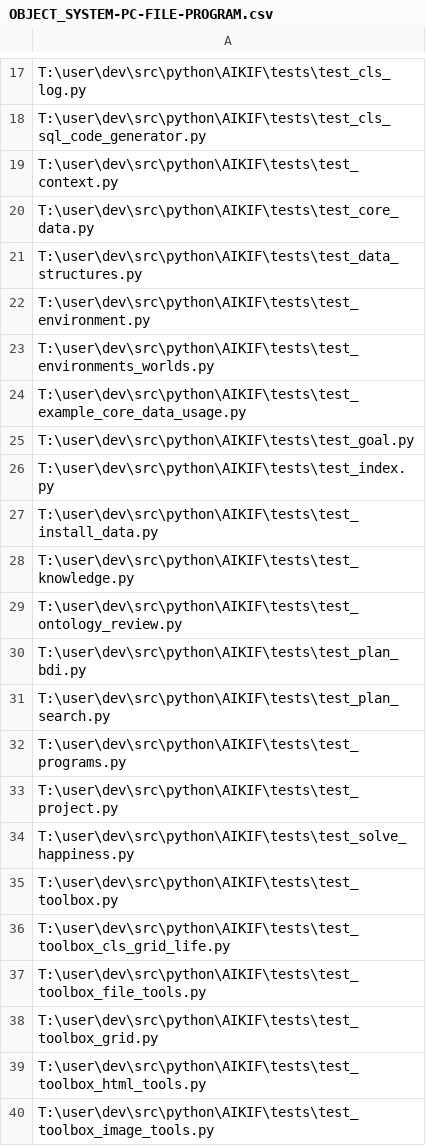
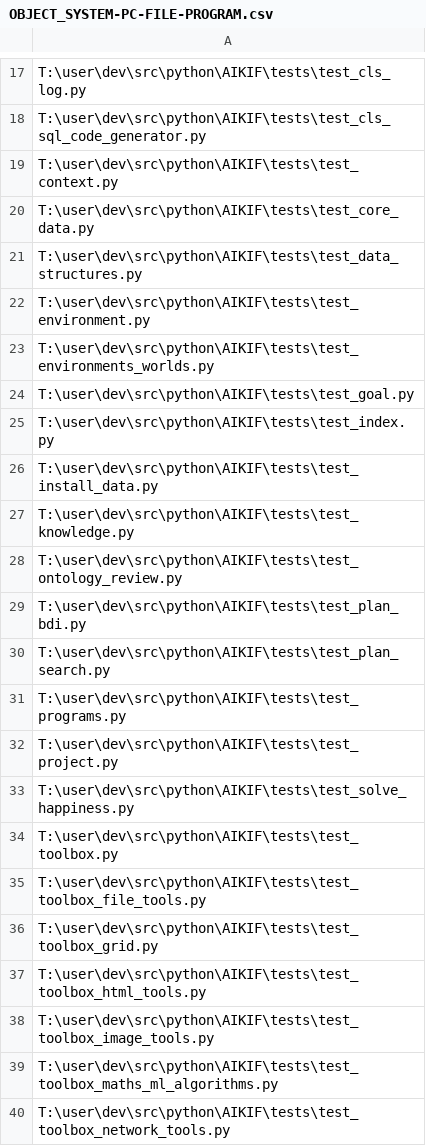
Before and after one commit to acutesoftware/AIKIF, a CSV file: data/core/OBJECT_SYSTEM-PC-FILE-PROGRAM.csv, drawn as a sheet; only a part is shown, gaps mark what is left out; the shorter side is filled out with more unchanged rows; the diff names each change by its address in the sheet, - before the commit and + after, or states it on an @@ line.

```diff
--- a/data/core/OBJECT_SYSTEM-PC-FILE-PROGRAM.csv
+++ b/data/core/OBJECT_SYSTEM-PC-FILE-PROGRAM.csv
-row 24: T:\user\dev\src\python\AIKIF\tests\test_example_core_data_usage.py
-row 36: T:\user\dev\src\python\AIKIF\tests\test_toolbox_cls_grid_life.py
```
Also changed, not shown: 1 other file.
